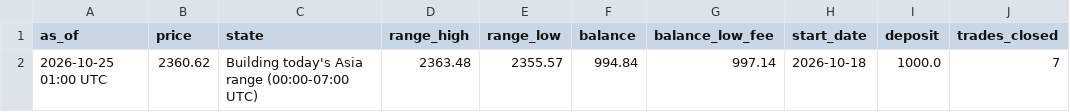
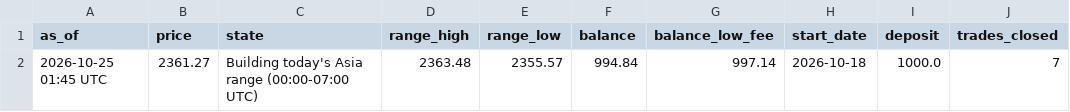
Before and after one commit to debtsolverscanada-lgtm/trading-results, a CSV file: data/live_status.csv, drawn as a sheet; only a part is shown; the diff names each change by its address in the sheet, - before the commit and + after, or states it on an @@ line.

```diff
--- a/data/live_status.csv
+++ b/data/live_status.csv
-A2 (as_of): 2026-10-25 01:00 UTC
+A2 (as_of): 2026-10-25 01:45 UTC
-B2 (price): 2360.62
+B2 (price): 2361.27
```
Also changed, not shown: 1 other file.
